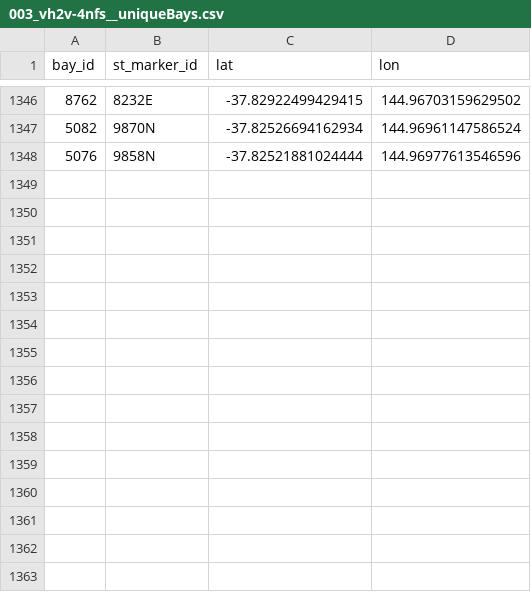
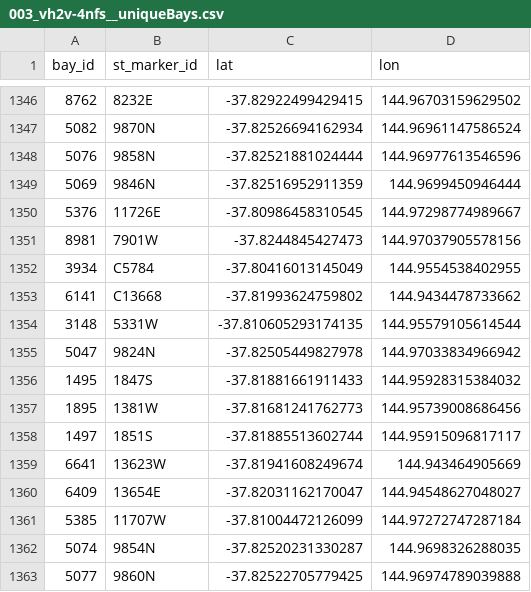
Before and after one commit to Chameleon-company/MOP, a CSV file: Albert/datasets/003_vh2v-4nfs__uniqueBays.csv, drawn as a sheet; only a part is shown, gaps mark what is left out; the diff names each change by its address in the sheet, - before the commit and + after, or states it on an @@ line.

Commit message:
code to further refinement of extracted meta data into df

```diff
--- a/Albert/datasets/003_vh2v-4nfs__uniqueBays.csv
+++ b/Albert/datasets/003_vh2v-4nfs__uniqueBays.csv
+row 1349: 5069 | 9846N | -37.82516952911359 | 144.9699450946444
+row 1350: 5376 | 11726E | -37.80986458310545 | 144.97298774989667
+row 1351: 8981 | 7901W | -37.8244845427473 | 144.97037905578156
+row 1352: 3934 | C5784 | -37.80416013145049 | 144.9554538402955
+row 1353: 6141 | C13668 | -37.81993624759802 | 144.9434478733662
+row 1354: 3148 | 5331W | -37.810605293174135 | 144.95579105614544
+row 1355: 5047 | 9824N | -37.82505449827978 | 144.97033834966942
+row 1356: 1495 | 1847S | -37.81881661911433 | 144.95928315384032
+row 1357: 1895 | 1381W | -37.81681241762773 | 144.95739008686456
+row 1358: 1497 | 1851S | -37.81885513602744 | 144.95915096817117
+row 1359: 6641 | 13623W | -37.81941608249674 | 144.943464905669
+row 1360: 6409 | 13654E | -37.82031162170047 | 144.94548627048027
+row 1361: 5385 | 11707W | -37.81004472126099 | 144.97272747287184
+row 1362: 5074 | 9854N | -37.82520231330287 | 144.9698326288035
+row 1363: 5077 | 9860N | -37.82522705779425 | 144.96974789039888
```
Also changed, not shown: 6 other files.
